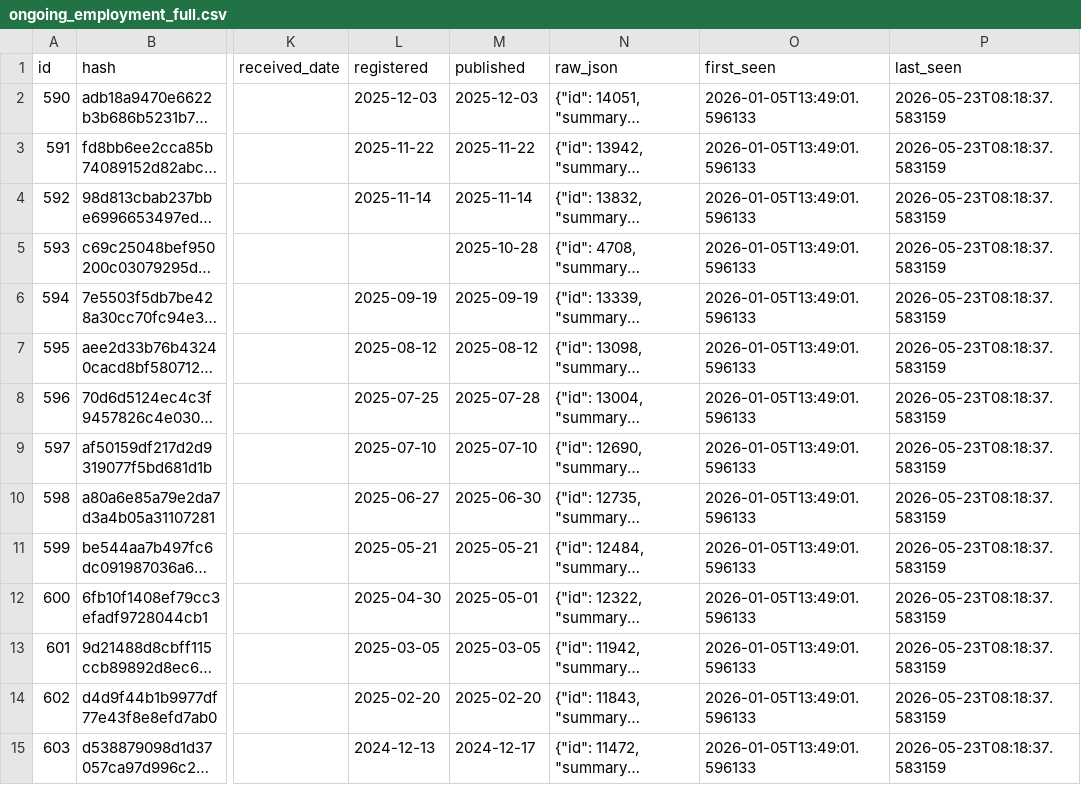
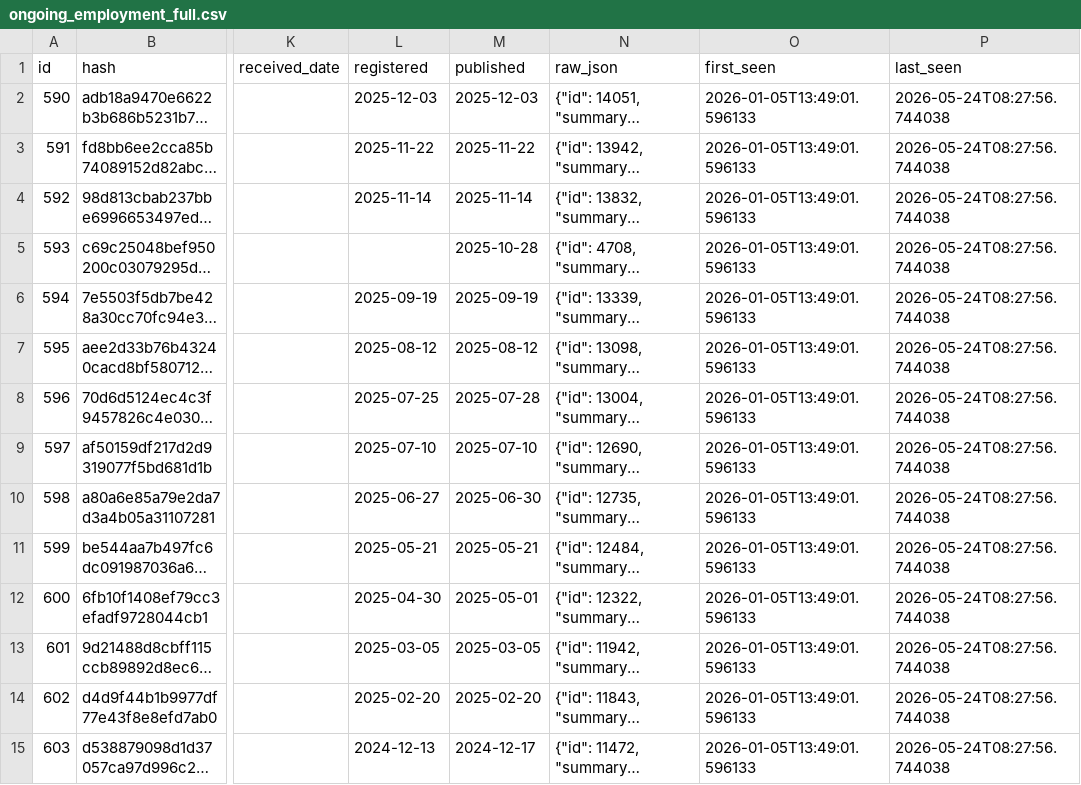
Before and after one commit to fwebb-ship-it/mp-earnings, a CSV file: outputs/ongoing_employment_full.csv, drawn as a sheet; only a part is shown, gaps mark what is left out; long unchanged cells end in …; the diff covers the shown part only; the diff names each change by its address in the sheet, - before the commit and + after, or states it on an @@ line.

```diff
--- a/outputs/ongoing_employment_full.csv
+++ b/outputs/ongoing_employment_full.csv
-P2:P15 (last_seen): 2026-05-23T08:18:37.583159
+P2:P15 (last_seen): 2026-05-24T08:27:56.744038
```
Also changed, not shown: 67 edited cells elsewhere in this file, outputs/ad_hoc_payments_full.csv, outputs/donations_full.csv, 2 other files.
